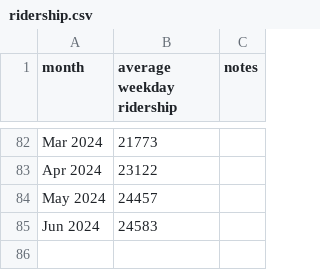
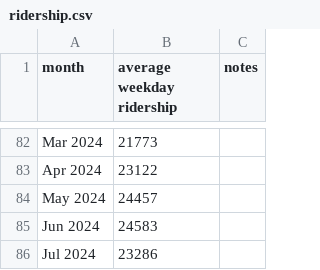
Before and after one commit to iechevarria/caltrain-ridership, a CSV file: ridership.csv, drawn as a sheet; only a part is shown, gaps mark what is left out.

```diff
--- a/ridership.csv
+++ b/ridership.csv
@@ -85 +85,2 @@ May 2024,24457,
 Jun 2024,24583,
+Jul 2024,23286,
```
Also changed, not shown: 3 other files.
